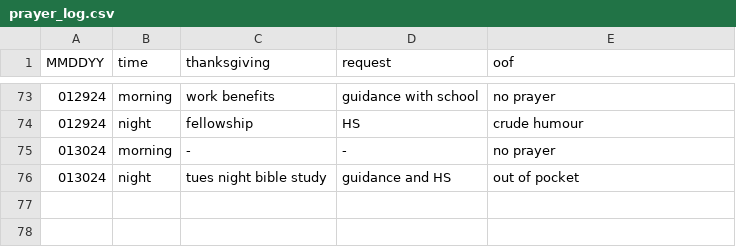
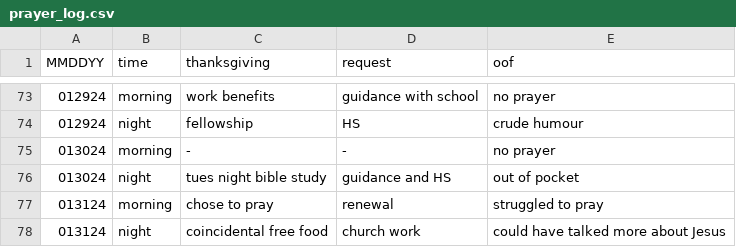
Before and after one commit to marko-polo-cheno/scribblingScribe, a CSV file: prayer_log.csv, drawn as a sheet; only a part is shown, gaps mark what is left out; the diff names each change by its address in the sheet, - before the commit and + after, or states it on an @@ line.

Commit message:
Update prayer_log.csv

```diff
--- a/prayer_log.csv
+++ b/prayer_log.csv
+row 77: 013124 | morning | chose to pray | renewal | struggled to pray
+row 78: 013124 | night | coincidental free food | church work | could have talked more about Jesus
```
